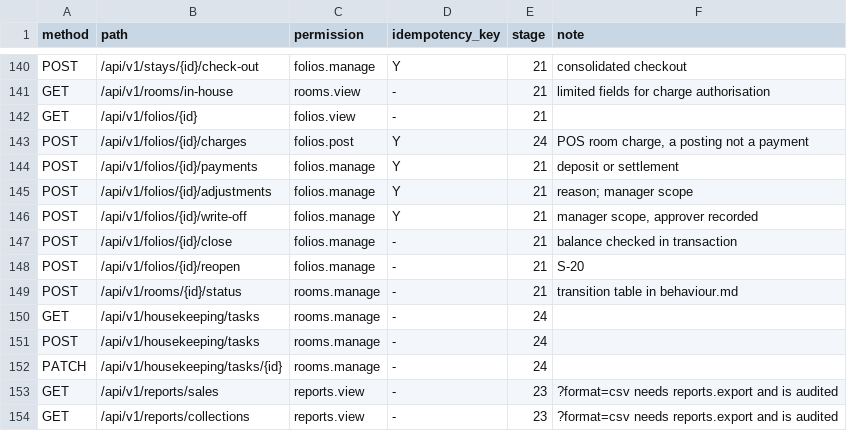
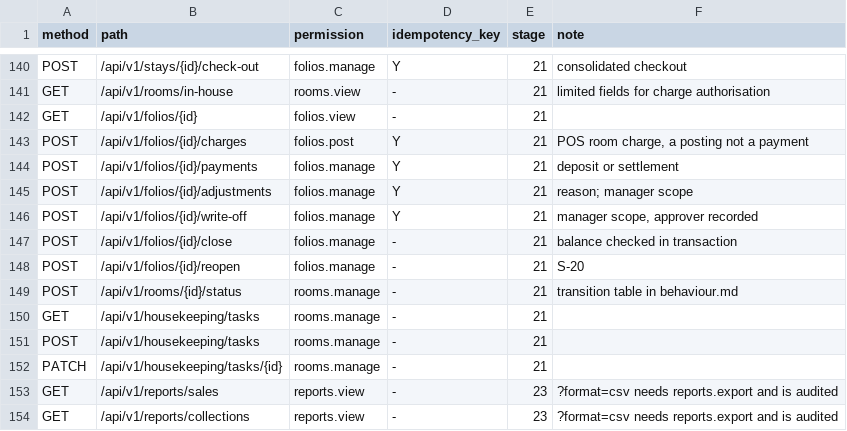
Before and after one commit to MboyaDan/zuscar_backend, a CSV file: docs/api/routes.csv, drawn as a sheet; only a part is shown, gaps mark what is left out.

```diff
--- a/docs/api/routes.csv
+++ b/docs/api/routes.csv
@@ -142,3 +142,3 @@ GET,/api/v1/rooms/in-house,rooms.view,-,21,limited fields for charge authorisati
 GET,/api/v1/folios/{id},folios.view,-,21,
-POST,/api/v1/folios/{id}/charges,folios.post,Y,24,"POS room charge, a posting not a payment"
+POST,/api/v1/folios/{id}/charges,folios.post,Y,21,"POS room charge, a posting not a payment"
 POST,/api/v1/folios/{id}/payments,folios.manage,Y,21,deposit or settlement
@@ -149,5 +149,5 @@ POST,/api/v1/folios/{id}/reopen,folios.manage,-,21,S-20
 POST,/api/v1/rooms/{id}/status,rooms.manage,-,21,transition table in behaviour.md
-GET,/api/v1/housekeeping/tasks,rooms.manage,-,24,
-POST,/api/v1/housekeeping/tasks,rooms.manage,-,24,
-PATCH,/api/v1/housekeeping/tasks/{id},rooms.manage,-,24,
+GET,/api/v1/housekeeping/tasks,rooms.manage,-,21,
+POST,/api/v1/housekeeping/tasks,rooms.manage,-,21,
+PATCH,/api/v1/housekeeping/tasks/{id},rooms.manage,-,21,
 GET,/api/v1/reports/sales,reports.view,-,23,?format=csv needs reports.export and is audited
```
Also changed, not shown: 24 other files.
